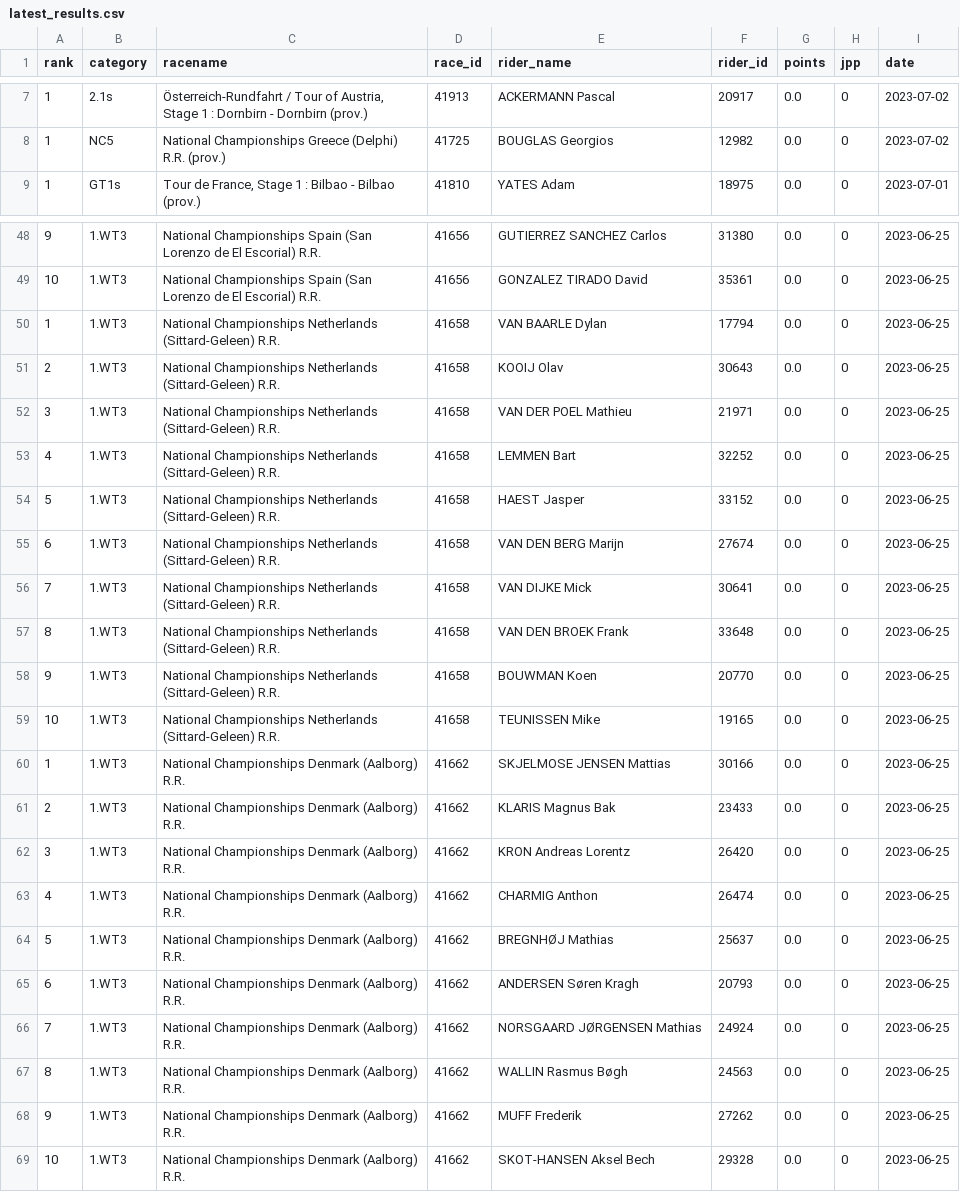
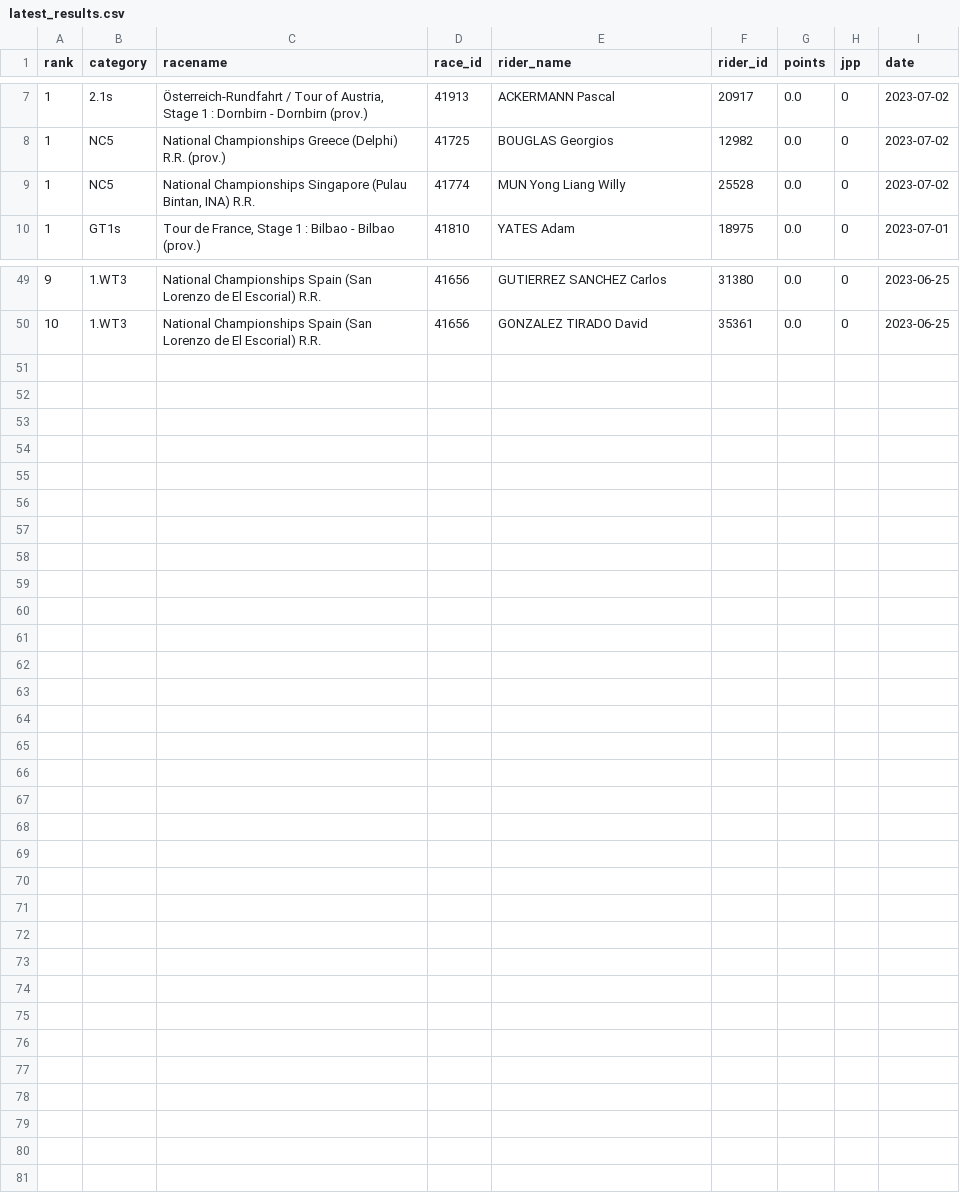
Before and after one commit to wijnandb/wielerspel2023, a CSV file: _data/latest_results.csv, drawn as a sheet; only a part is shown, gaps mark what is left out.

Commit message:
New results at 2023-07-03T02:35:25

```diff
--- a/_data/latest_results.csv
+++ b/_data/latest_results.csv
@@ -8,2 +8,3 @@ rank,category,racename,race_id,rider_name,rider_id,points,jpp,date
 1,NC5,National Championships Greece (Delphi) R.R. (prov.),41725,BOUGLAS Georgios,12982,0.0,0,2023-07-02
+1,NC5,"National Championships Singapore (Pulau Bintan, INA) R.R.",41774,MUN Yong Liang Willy,25528,0.0,0,2023-07-02
 1,GT1s,"Tour de France, Stage 1 : Bilbao - Bilbao (prov.)",41810,YATES Adam,18975,0.0,0,2023-07-01
@@ -49,21 +50 @@ rank,category,racename,race_id,rider_name,rider_id,points,jpp,date
 10,1.WT3,National Championships Spain (San Lorenzo de El Escorial) R.R.,41656,GONZALEZ TIRADO David,35361,0.0,0,2023-06-25
-1,1.WT3,National Championships Netherlands (Sittard-Geleen) R.R.,41658,VAN BAARLE Dylan,17794,0.0,0,2023-06-25
-2,1.WT3,National Championships Netherlands (Sittard-Geleen) R.R.,41658,KOOIJ Olav,30643,0.0,0,2023-06-25
-3,1.WT3,National Championships Netherlands (Sittard-Geleen) R.R.,41658,VAN DER POEL Mathieu,21971,0.0,0,2023-06-25
-4,1.WT3,National Championships Netherlands (Sittard-Geleen) R.R.,41658,LEMMEN Bart,32252,0.0,0,2023-06-25
-5,1.WT3,National Championships Netherlands (Sittard-Geleen) R.R.,41658,HAEST Jasper,33152,0.0,0,2023-06-25
-6,1.WT3,National Championships Netherlands (Sittard-Geleen) R.R.,41658,VAN DEN BERG Marijn,27674,0.0,0,2023-06-25
-7,1.WT3,National Championships Netherlands (Sittard-Geleen) R.R.,41658,VAN DIJKE Mick,30641,0.0,0,2023-06-25
-8,1.WT3,National Championships Netherlands (Sittard-Geleen) R.R.,41658,VAN DEN BROEK Frank,33648,0.0,0,2023-06-25
-9,1.WT3,National Championships Netherlands (Sittard-Geleen) R.R.,41658,BOUWMAN Koen,20770,0.0,0,2023-06-25
-10,1.WT3,National Championships Netherlands (Sittard-Geleen) R.R.,41658,TEUNISSEN Mike,19165,0.0,0,2023-06-25
-1,1.WT3,National Championships Denmark (Aalborg) R.R.,41662,SKJELMOSE JENSEN Mattias,30166,0.0,0,2023-06-25
-2,1.WT3,National Championships Denmark (Aalborg) R.R.,41662,KLARIS Magnus Bak,23433,0.0,0,2023-06-25
-3,1.WT3,National Championships Denmark (Aalborg) R.R.,41662,KRON Andreas Lorentz,26420,0.0,0,2023-06-25
-4,1.WT3,National Championships Denmark (Aalborg) R.R.,41662,CHARMIG Anthon,26474,0.0,0,2023-06-25
-5,1.WT3,National Championships Denmark (Aalborg) R.R.,41662,BREGNHØJ Mathias,25637,0.0,0,2023-06-25
-6,1.WT3,National Championships Denmark (Aalborg) R.R.,41662,ANDERSEN Søren Kragh,20793,0.0,0,2023-06-25
-7,1.WT3,National Championships Denmark (Aalborg) R.R.,41662,NORSGAARD JØRGENSEN Mathias,24924,0.0,0,2023-06-25
-8,1.WT3,National Championships Denmark (Aalborg) R.R.,41662,WALLIN Rasmus Bøgh,24563,0.0,0,2023-06-25
-9,1.WT3,National Championships Denmark (Aalborg) R.R.,41662,MUFF Frederik,27262,0.0,0,2023-06-25
-10,1.WT3,National Championships Denmark (Aalborg) R.R.,41662,SKOT-HANSEN Aksel Bech,29328,0.0,0,2023-06-25
```
Also changed, not shown: _data/all_results.csv, 1 other file.
